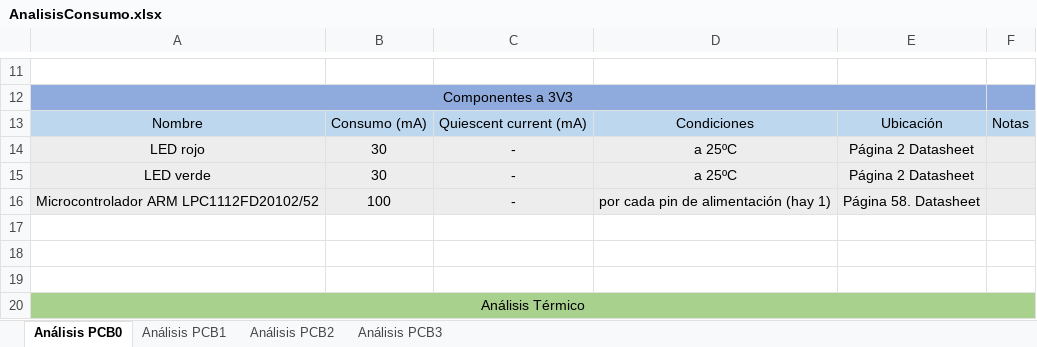
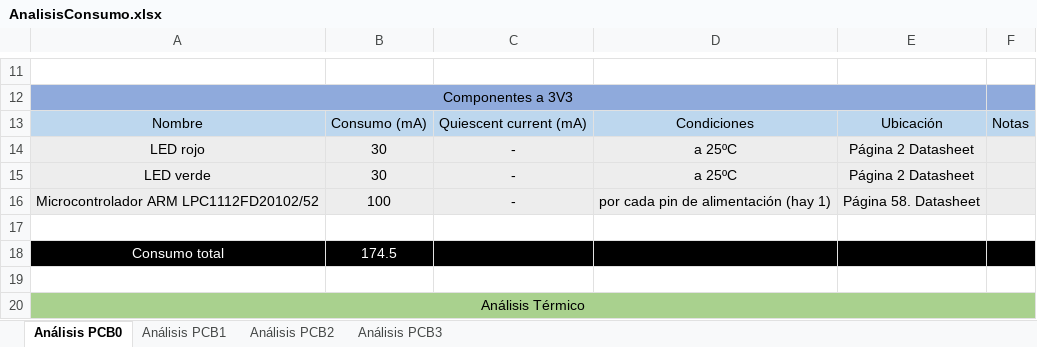
Before and after one commit to pvillacorta/TP1SE, an Excel workbook: 04 - Análisis consumo/AnalisisConsumo.xlsx, sheet Análisis PCB0, drawn as a sheet; only a part is shown, gaps mark what is left out; values as stored, in another font and other column widths than the file's, no borders; the diff names each change by its address in the sheet, - before the commit and + after, or states it on an @@ line.

```diff
--- a/04 - Análisis consumo/AnalisisConsumo.xlsx (sheet Análisis PCB0)
+++ b/04 - Análisis consumo/AnalisisConsumo.xlsx (sheet Análisis PCB0)
-row 18: (empty)
+row 18: Consumo total | 174.5
-A18:F18 fill: none
+A18:F18 fill: #000000
```
Also changed, not shown: sheet Análisis PCB2, sheet Análisis PCB1, sheet Análisis PCB3, 6 other files.
